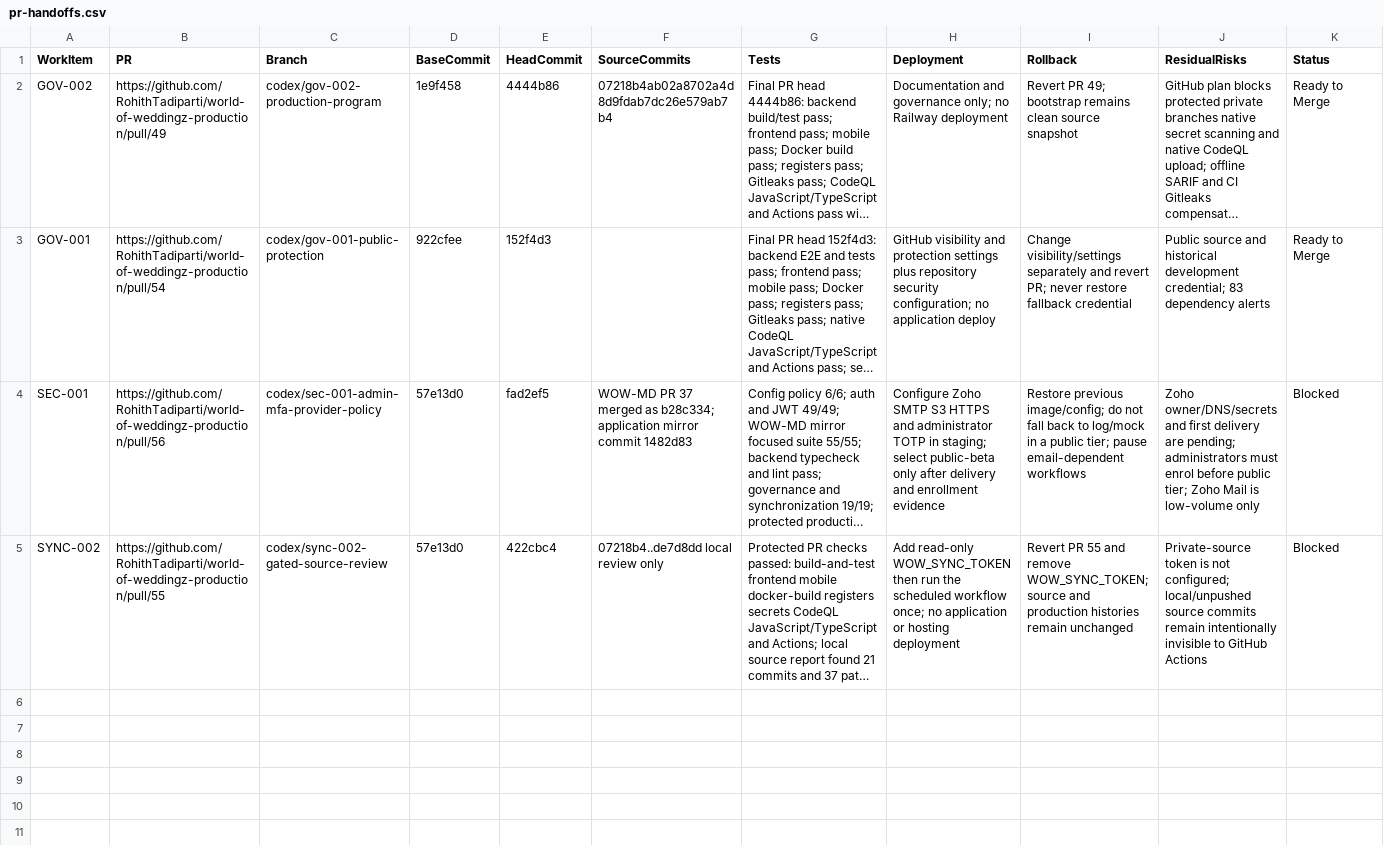
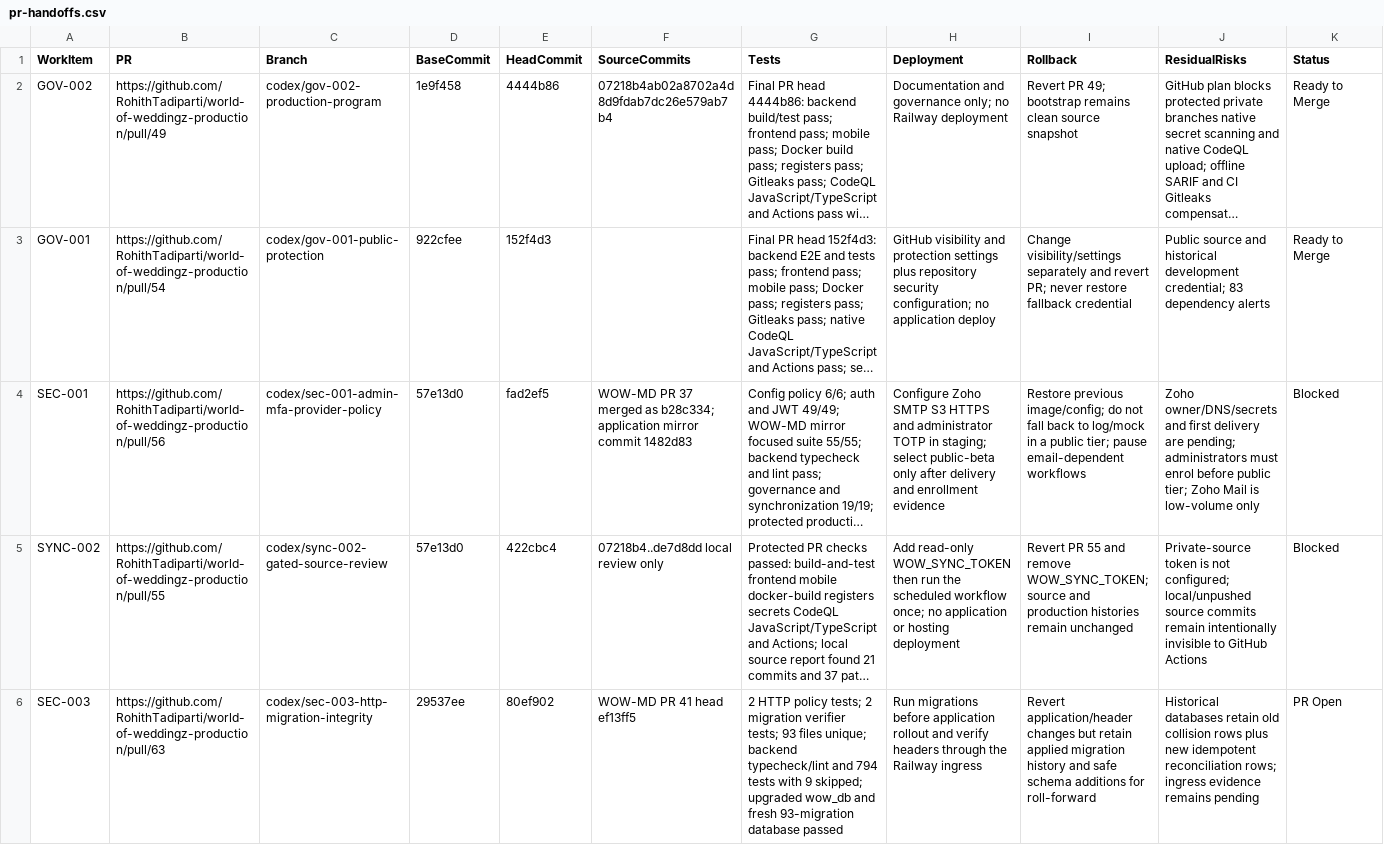
Before and after one commit to RohithTadiparti/world-of-weddingz-production, a CSV file: docs/tracking/registers/pr-handoffs.csv, drawn as a sheet; only a part is shown; long unchanged cells end in …; rows hold the shown columns only; the diff names each change by its address in the sheet, - before the commit and + after, or states it on an @@ line.

Commit message:
docs: record SEC-003 verification evidence

```diff
--- a/docs/tracking/registers/pr-handoffs.csv
+++ b/docs/tracking/registers/pr-handoffs.csv
+row 6: SEC-003 | https://github.com/RohithTadiparti/world-of-weddingz-production/pull/63 | codex/sec-003-http-migration-integrity | 29537ee | 80ef902 | WOW-MD PR 41 head ef13ff5 | 2 HTTP policy tests; 2 migration verifier tests; 93 files unique; backend typecheck/lint and 794 tests with 9 skipped; upgraded wow_db and fresh 93-migration database passed | Run migrations before application rollout and verify headers through the Railway ingress | Revert application/header changes but retain applied migration history and safe schema additions for roll-forward | Historical databases retain old collision rows plus new idempotent reconciliation rows; ingress evidence remains pending | PR Open
```
Also changed, not shown: docs/tracking/registers/open-items.csv, docs/tracking/registers/test-inventory.csv.
